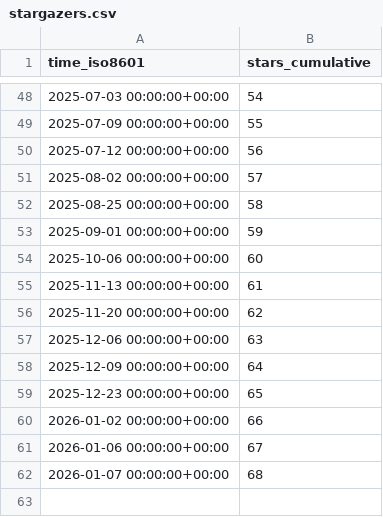
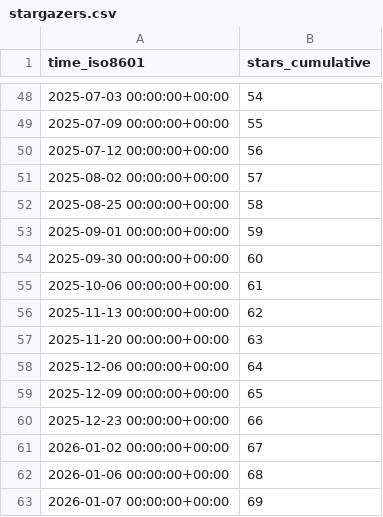
Before and after one commit to privacysandbox/privacy-sandbox-demos, a CSV file: privacysandbox/privacy-sandbox-demos/ghrs-data/stargazers.csv, drawn as a sheet; only a part is shown, gaps mark what is left out.

```diff
--- a/privacysandbox/privacy-sandbox-demos/ghrs-data/stargazers.csv
+++ b/privacysandbox/privacy-sandbox-demos/ghrs-data/stargazers.csv
@@ -53,10 +53,11 @@ time_iso8601,stars_cumulative
 2025-09-01 00:00:00+00:00,59
-2025-10-06 00:00:00+00:00,60
-2025-11-13 00:00:00+00:00,61
-2025-11-20 00:00:00+00:00,62
-2025-12-06 00:00:00+00:00,63
-2025-12-09 00:00:00+00:00,64
-2025-12-23 00:00:00+00:00,65
-2026-01-02 00:00:00+00:00,66
-2026-01-06 00:00:00+00:00,67
-2026-01-07 00:00:00+00:00,68
+2025-09-30 00:00:00+00:00,60
+2025-10-06 00:00:00+00:00,61
+2025-11-13 00:00:00+00:00,62
+2025-11-20 00:00:00+00:00,63
+2025-12-06 00:00:00+00:00,64
+2025-12-09 00:00:00+00:00,65
+2025-12-23 00:00:00+00:00,66
+2026-01-02 00:00:00+00:00,67
+2026-01-06 00:00:00+00:00,68
+2026-01-07 00:00:00+00:00,69
```
